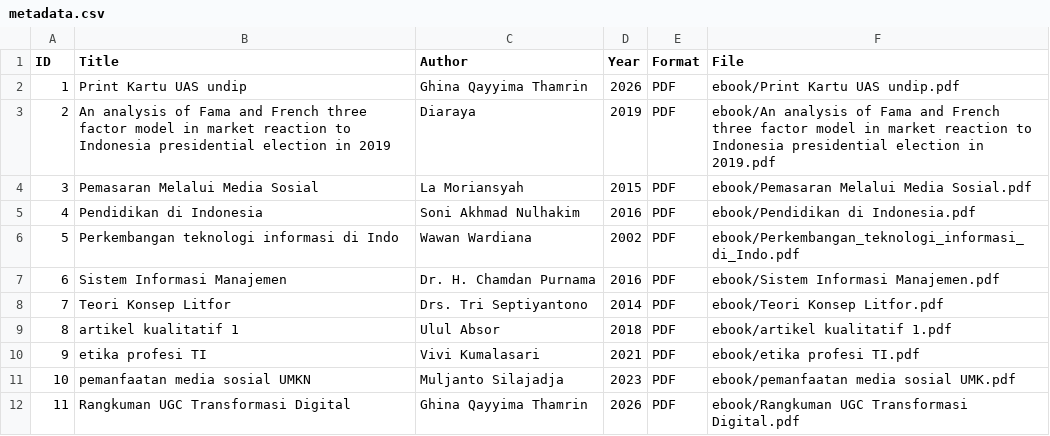
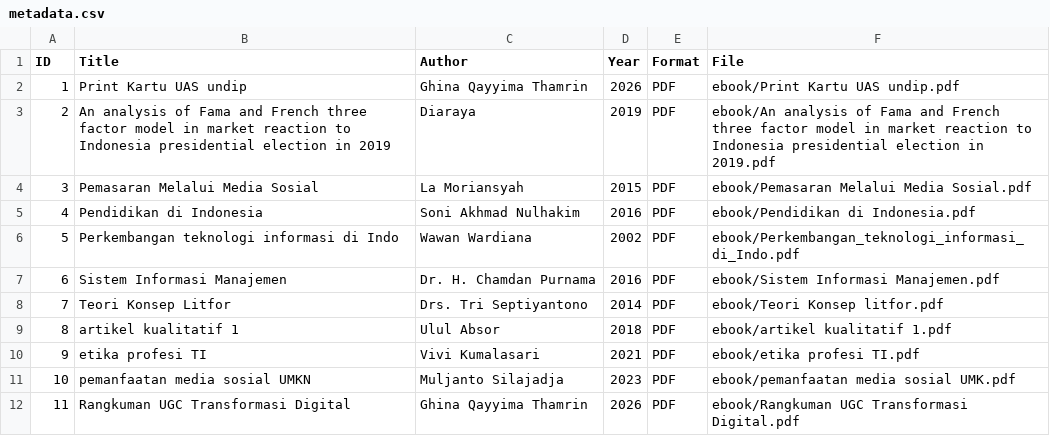
Before and after one commit to ghinaqayyima-cmd/perpustakaandigital, a CSV file: metadata/metadata.csv, drawn as a sheet.

Commit message:
Update metadata.csv

```diff
--- a/metadata/metadata.csv
+++ b/metadata/metadata.csv
@@ -7,3 +7,3 @@ ID,Title,Author,Year,Format,File
 6,Sistem Informasi Manajemen,Dr. H. Chamdan Purnama,2016,PDF,ebook/Sistem Informasi Manajemen.pdf
-7,Teori Konsep Litfor,Drs. Tri Septiyantono,2014,PDF,ebook/Teori Konsep Litfor.pdf
+7,Teori Konsep Litfor,Drs. Tri Septiyantono,2014,PDF,ebook/Teori Konsep litfor.pdf
 8,artikel kualitatif 1,Ulul Absor,2018,PDF,ebook/artikel kualitatif 1.pdf
```
